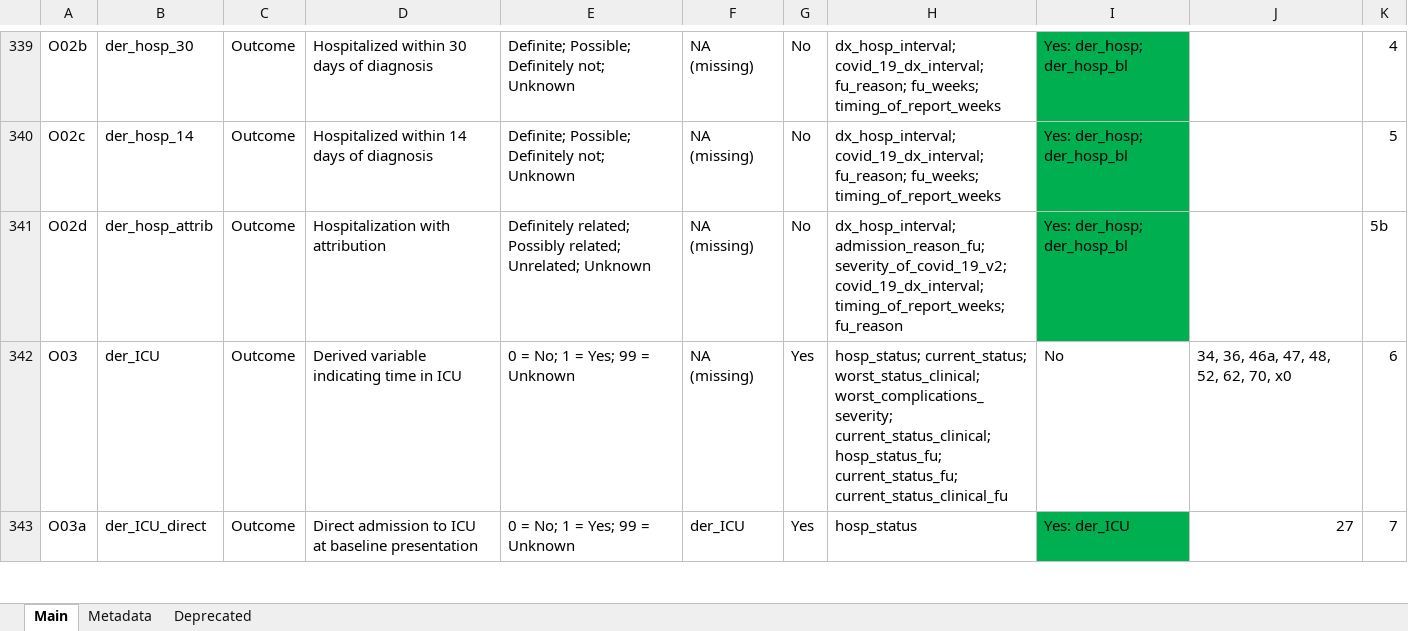
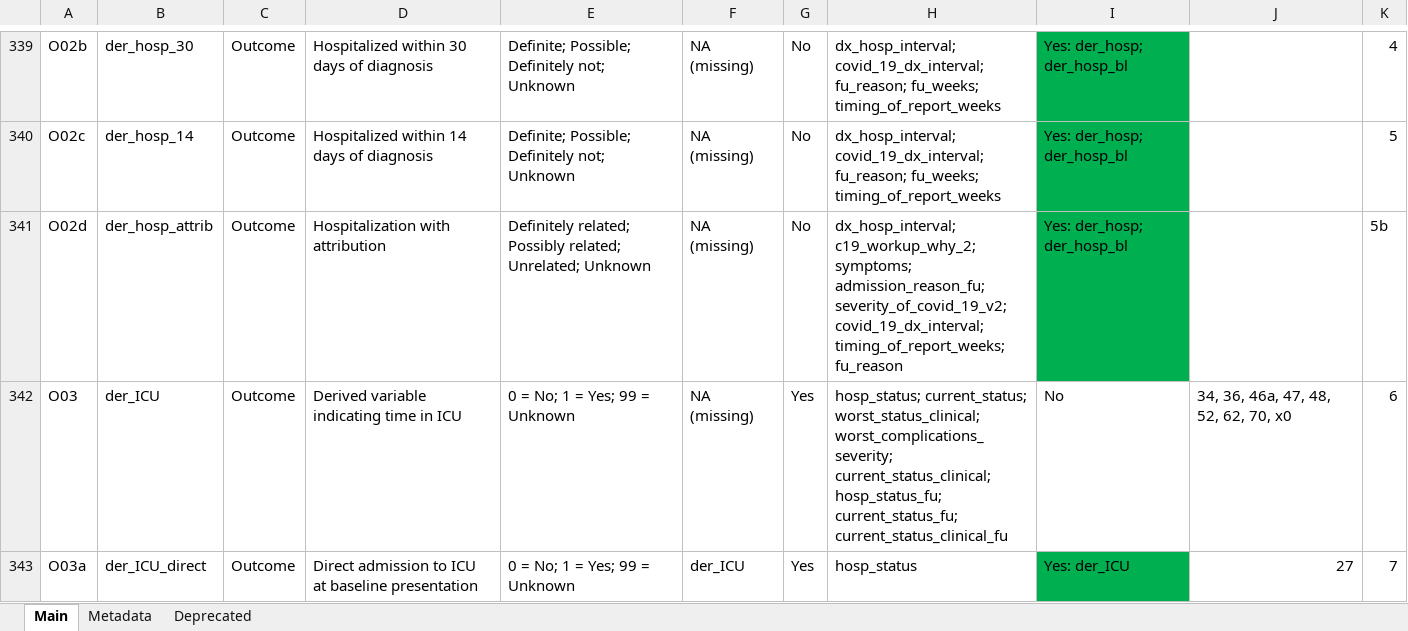
Before and after one commit to covidncancer/CCC19_dictionary, an Excel workbook: CCC19_Derived_Variables_Spreadsheet.xlsx, sheet Main, drawn as a sheet; only a part is shown, gaps mark what is left out; values as stored, in another font and other column widths than the file's, no borders; table styles not drawn; the diff names each change by its address in the sheet, - before the commit and + after, or states it on an @@ line.

Commit message:
Refinements to hospitalization attribution variable

```diff
--- a/CCC19_Derived_Variables_Spreadsheet.xlsx (sheet Main)
+++ b/CCC19_Derived_Variables_Spreadsheet.xlsx (sheet Main)
-H341: dx_hosp_interval; admission_reason_fu; severity_of_covid_19_v2;…
+H341: dx_hosp_interval; c19_workup_why_2; symptoms; admission_reason_fu; severity_of_covid_19_v2;…
```
Also changed, not shown: 1 other file.
